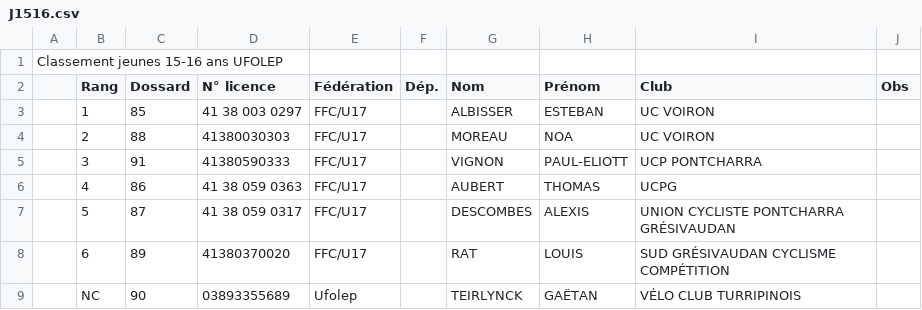
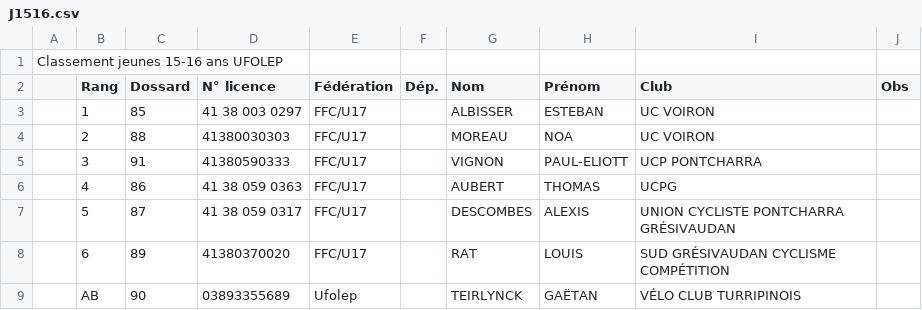
Before and after one commit to TimoWintz/challenge-ufolep, a CSV file: challenge_ufolep_backend/courses/2024_04_01_oyeu/J1516.csv, drawn as a sheet.

```diff
--- a/challenge_ufolep_backend/courses/2024_04_01_oyeu/J1516.csv
+++ b/challenge_ufolep_backend/courses/2024_04_01_oyeu/J1516.csv
@@ -8,2 +8,2 @@ Classement jeunes 15-16 ans UFOLEP,,,,,,,,,
 ,6,89,41380370020,FFC/U17,,RAT,LOUIS,SUD GRÉSIVAUDAN CYCLISME COMPÉTITION,
-,NC,90,03893355689,Ufolep,,TEIRLYNCK,GAËTAN ,VÉLO CLUB TURRIPINOIS,
+,AB,90,03893355689,Ufolep,,TEIRLYNCK,GAËTAN ,VÉLO CLUB TURRIPINOIS,
```
Also changed, not shown: challenge_ufolep_backend/coureurs.csv, challenge_ufolep_backend/courses/resultats/Grand Prix d'Oyeu - Burcin_J1314.csv, 3 other files.
